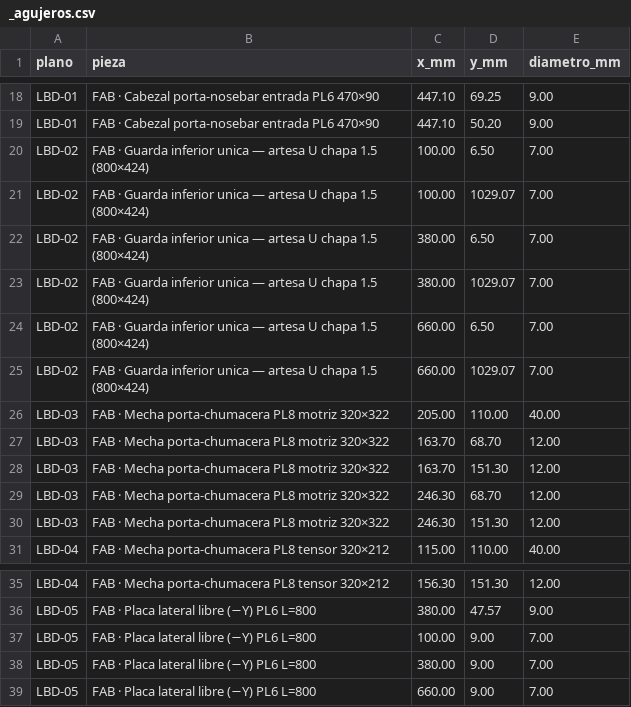
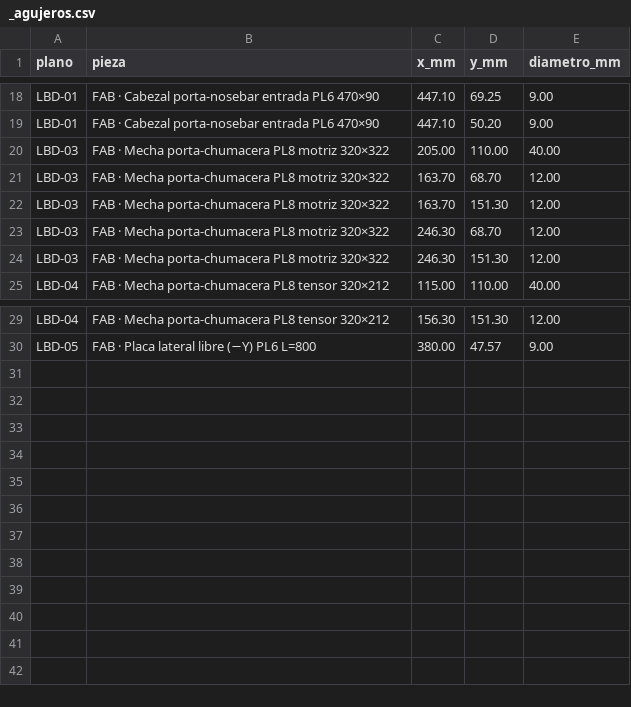
Before and after one commit to contrerassma-eng/3d-generator, a CSV file: cad/ensambles/planos_lbp530/dxf_lbp530_gt08/_agujeros.csv, drawn as a sheet; only a part is shown, gaps mark what is left out.

```diff
--- a/cad/ensambles/planos_lbp530/dxf_lbp530_gt08/_agujeros.csv
+++ b/cad/ensambles/planos_lbp530/dxf_lbp530_gt08/_agujeros.csv
@@ -19,8 +19,2 @@ LBD-01,"FAB · Cabezal porta-nosebar entrada PL6 470×90",447.10,69.25,9.00
 LBD-01,"FAB · Cabezal porta-nosebar entrada PL6 470×90",447.10,50.20,9.00
-LBD-02,"FAB · Guarda inferior unica — artesa U chapa 1.5 (800×424)",100.00,6.50,7.00
-LBD-02,"FAB · Guarda inferior unica — artesa U chapa 1.5 (800×424)",100.00,1029.07,7.00
-LBD-02,"FAB · Guarda inferior unica — artesa U chapa 1.5 (800×424)",380.00,6.50,7.00
-LBD-02,"FAB · Guarda inferior unica — artesa U chapa 1.5 (800×424)",380.00,1029.07,7.00
-LBD-02,"FAB · Guarda inferior unica — artesa U chapa 1.5 (800×424)",660.00,6.50,7.00
-LBD-02,"FAB · Guarda inferior unica — artesa U chapa 1.5 (800×424)",660.00,1029.07,7.00
 LBD-03,"FAB · Mecha porta-chumacera PL8 motriz 320×322",205.00,110.00,40.00
@@ -36,4 +30 @@ LBD-04,"FAB · Mecha porta-chumacera PL8 tensor 320×212",156.30,151.30,12.00
 LBD-05,"FAB · Placa lateral libre (−Y) PL6 L=800",380.00,47.57,9.00
-LBD-05,"FAB · Placa lateral libre (−Y) PL6 L=800",100.00,9.00,7.00
-LBD-05,"FAB · Placa lateral libre (−Y) PL6 L=800",380.00,9.00,7.00
-LBD-05,"FAB · Placa lateral libre (−Y) PL6 L=800",660.00,9.00,7.00
```
Also changed, not shown: cad/ensambles/planos_lbp530/dxf_lbp530_5m/_agujeros.csv, cad/ensambles/planos_lbp530/dxf_lbp530_5m/_corte.csv, 14 other files.
